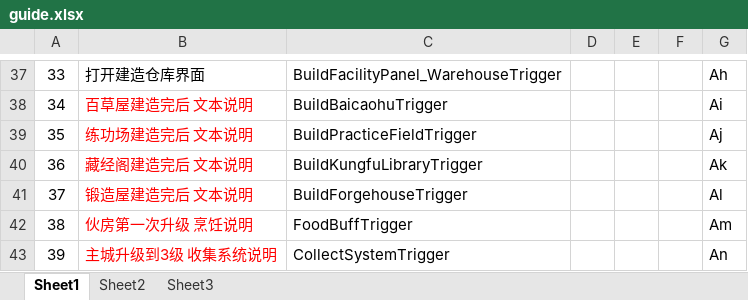
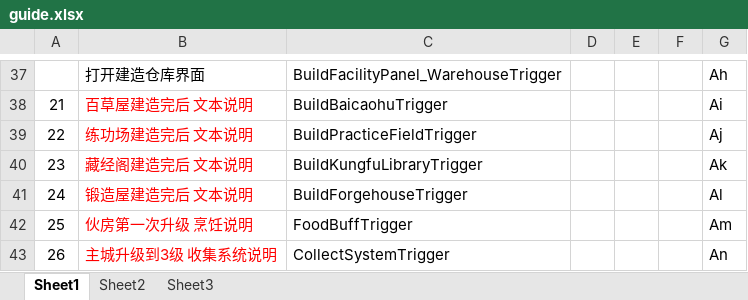
Before and after one commit to tkonexhh/simswordsman, an Excel workbook: Tables/Sources/guide/guide.xlsx, sheet Sheet1, drawn as a sheet; only a part is shown, gaps mark what is left out; values as stored, in another font and other column widths than the file's, no borders; the diff covers the shown part only; the diff names each change by its address in the sheet, - before the commit and + after, or states it on an @@ line.

```diff
--- a/Tables/Sources/guide/guide.xlsx (sheet Sheet1)
+++ b/Tables/Sources/guide/guide.xlsx (sheet Sheet1)
-A37: 33
+A37: (empty)
-A38: 34
+A38: 21
-A39: 35
+A39: 22
-A40: 36
+A40: 23
-A41: 37
+A41: 24
-A42: 38
+A42: 25
-A43: 39
+A43: 26
```
Also changed, not shown: 28 edited cells elsewhere in this sheet, Tables/Sources/guide/guide_step.xlsx, 4 other files.
